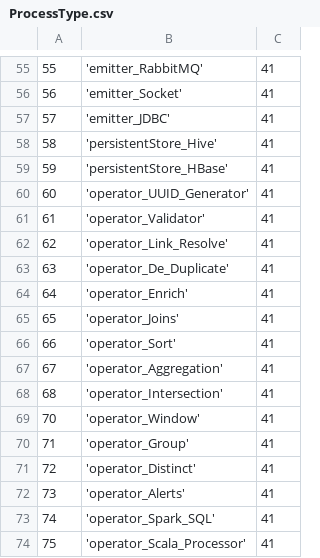
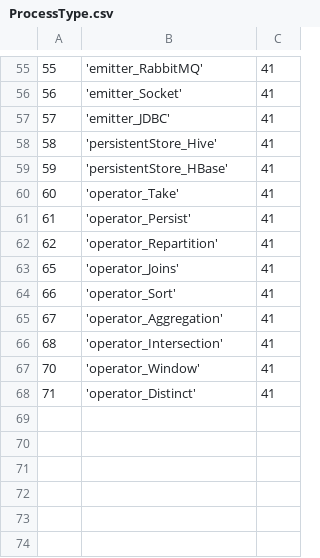
Before and after one commit to bdremadhav/StreamGrids, a CSV file: databases/setup/ProcessType.csv, drawn as a sheet; only a part is shown, gaps mark what is left out.

```diff
--- a/databases/setup/ProcessType.csv
+++ b/databases/setup/ProcessType.csv
@@ -59,7 +59,5 @@
 59,'persistentStore_HBase',41
-60,'operator_UUID_Generator',41
-61,'operator_Validator',41
-62,'operator_Link_Resolve',41
-63,'operator_De_Duplicate',41
-64,'operator_Enrich',41
+60,'operator_Take',41
+61,'operator_Persist',41
+62,'operator_Repartition',41
 65,'operator_Joins',41
@@ -69,6 +67,2 @@
 70,'operator_Window',41
-71,'operator_Group',41
-72,'operator_Distinct',41
-73,'operator_Alerts',41
-74,'operator_Spark_SQL',41
-75,'operator_Scala_Processor',41
+71,'operator_Distinct',41
```
Also changed, not shown: databases/setup/GeneralConfig.csv, 14 other files.
